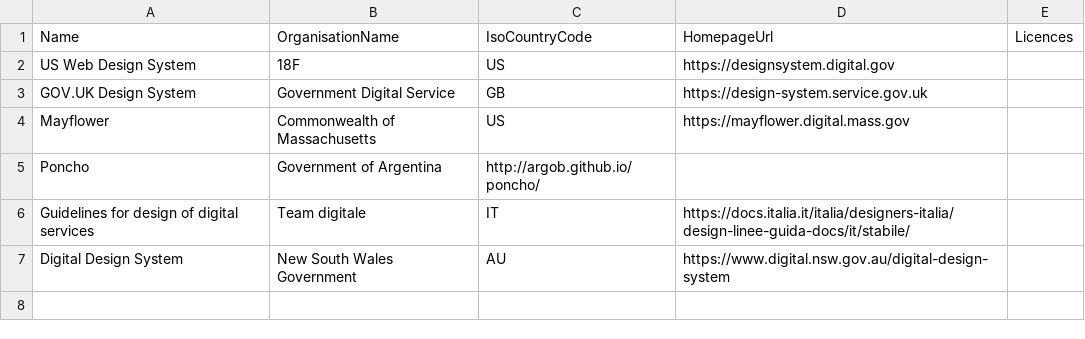
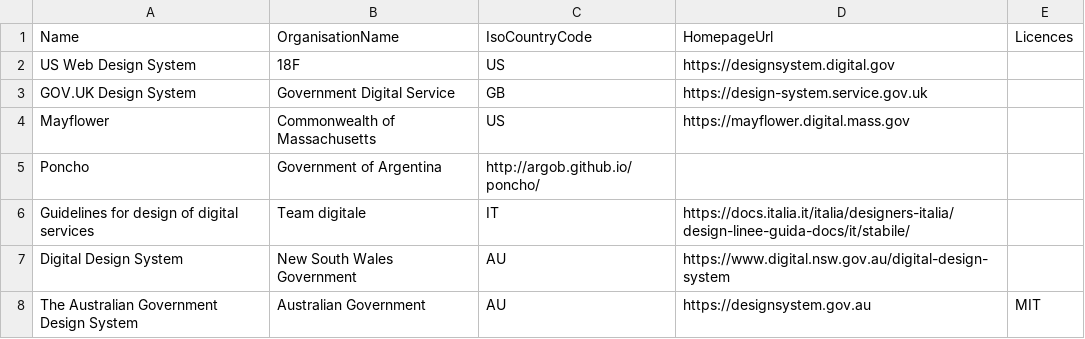
Before and after one commit to platformland/government-design-systems, a CSV file: data/design-systems.csv, drawn as a sheet.

Commit message:
Update design-systems.csv

```diff
--- a/data/design-systems.csv
+++ b/data/design-systems.csv
@@ -7 +7,2 @@ Guidelines for design of digital services,Team digitale,IT,https://docs.italia.i
 Digital Design System,New South Wales Government,AU,https://www.digital.nsw.gov.au/digital-design-system
+The Australian Government Design System,Australian Government,AU,https://designsystem.gov.au,MIT
```
